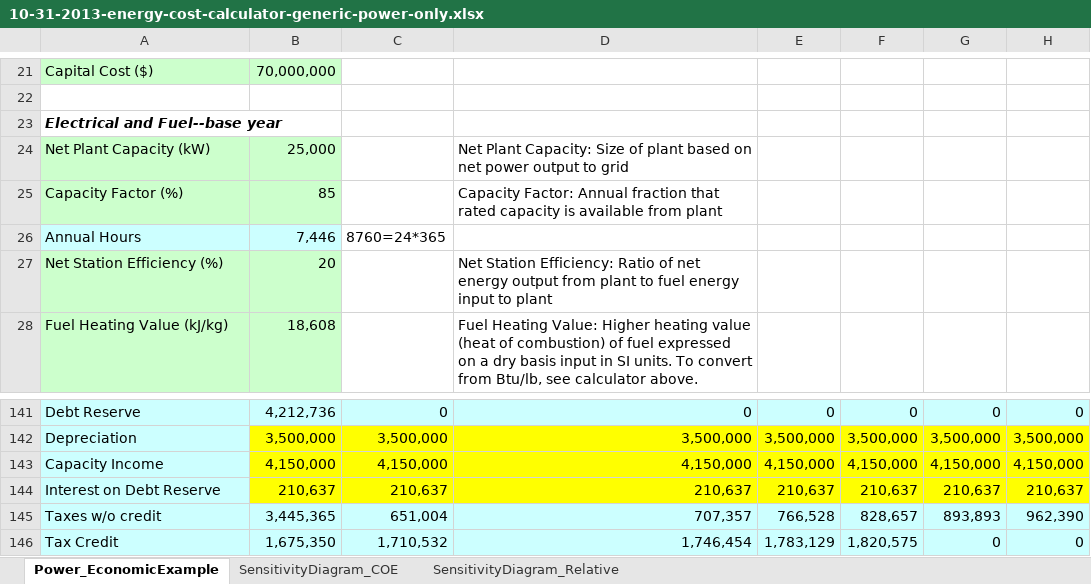
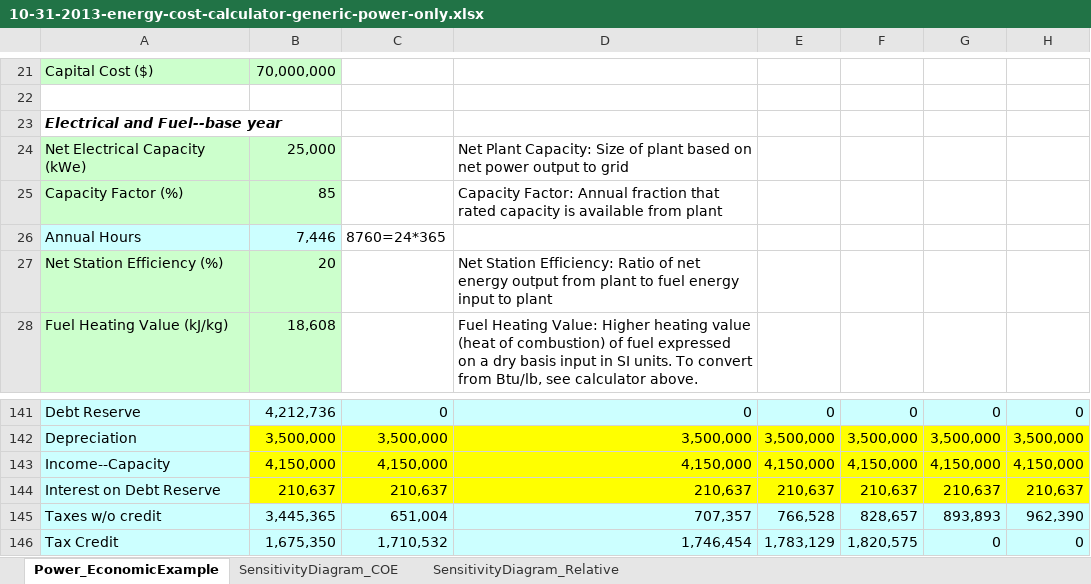
Before and after one commit to liany36/technoeconomic-assessment, an Excel workbook: docs/10-31-2013-energy-cost-calculator-generic-power-only.xlsx, sheet Power_EconomicExample, drawn as a sheet; only a part is shown, gaps mark what is left out; values as stored, in another font and other column widths than the file's, no borders; charts and pictures not drawn; the diff names each change by its address in the sheet, - before the commit and + after, or states it on an @@ line.

```diff
--- a/docs/10-31-2013-energy-cost-calculator-generic-power-only.xlsx (sheet Power_EconomicExample)
+++ b/docs/10-31-2013-energy-cost-calculator-generic-power-only.xlsx (sheet Power_EconomicExample)
-A24: Net Plant Capacity (kW)
+A24: Net Electrical Capacity (kWe)
-A143: Capacity Income
+A143: Income--Capacity
```
Also changed, not shown: docs/10-31-2013-energy-cost-calculator-gasification-power-generation-model.xlsx, docs/10-31-2013-energy-cost-calculator-generic-combined-heat-power-model.xlsx, 1 other file.
